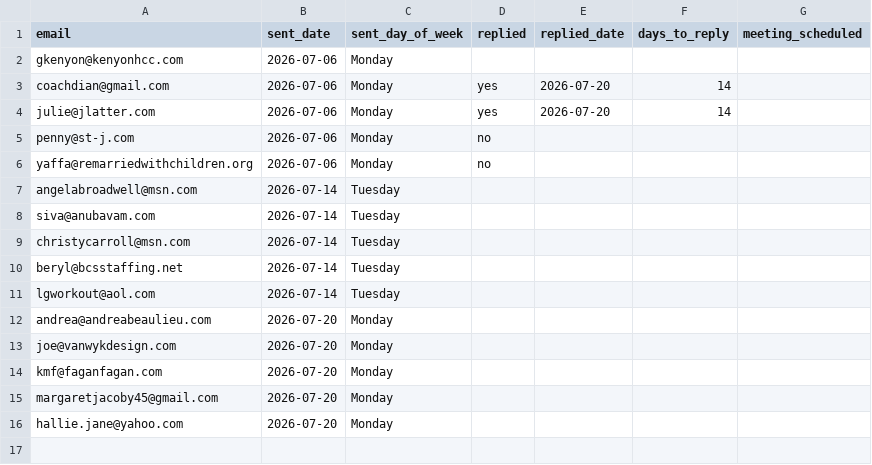
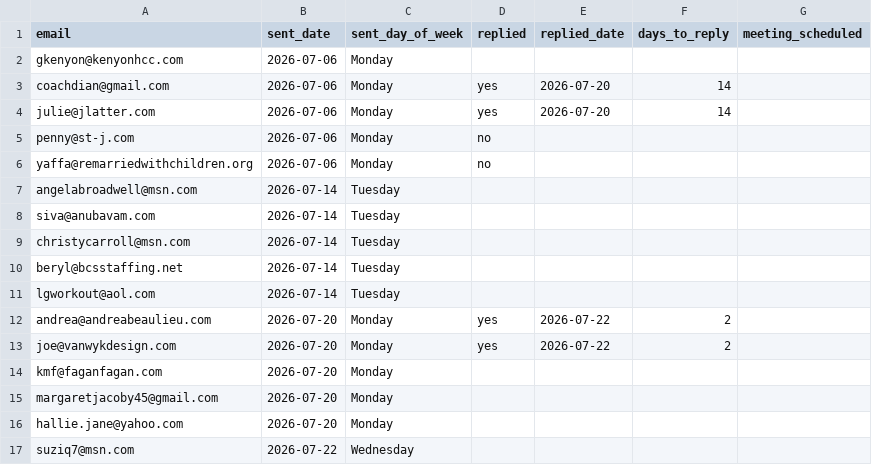
Before and after one commit to Synnovatia/Synnovatia-AIOS, a CSV file: client-reengagement/data/outreach_log.csv, drawn as a sheet.

```diff
--- a/client-reengagement/data/outreach_log.csv
+++ b/client-reengagement/data/outreach_log.csv
@@ -11,4 +11,4 @@ beryl@bcsstaffing.net,2026-07-14,Tuesday,,,,
 lgworkout@aol.com,2026-07-14,Tuesday,,,,
-andrea@andreabeaulieu.com,2026-07-20,Monday,,,,
-joe@vanwykdesign.com,2026-07-20,Monday,,,,
+andrea@andreabeaulieu.com,2026-07-20,Monday,yes,2026-07-22,2,
+joe@vanwykdesign.com,2026-07-20,Monday,yes,2026-07-22,2,
 kmf@faganfagan.com,2026-07-20,Monday,,,,
@@ -16 +16,2 @@ margaretjacoby45@gmail.com,2026-07-20,Monday,,,,
 hallie.jane@yahoo.com,2026-07-20,Monday,,,,
+suziq7@msn.com,2026-07-22,Wednesday,,,,
```
Also changed, not shown: client-reengagement/data/meeting_notes.csv, client-reengagement/data/roster.csv, 11 other files.
